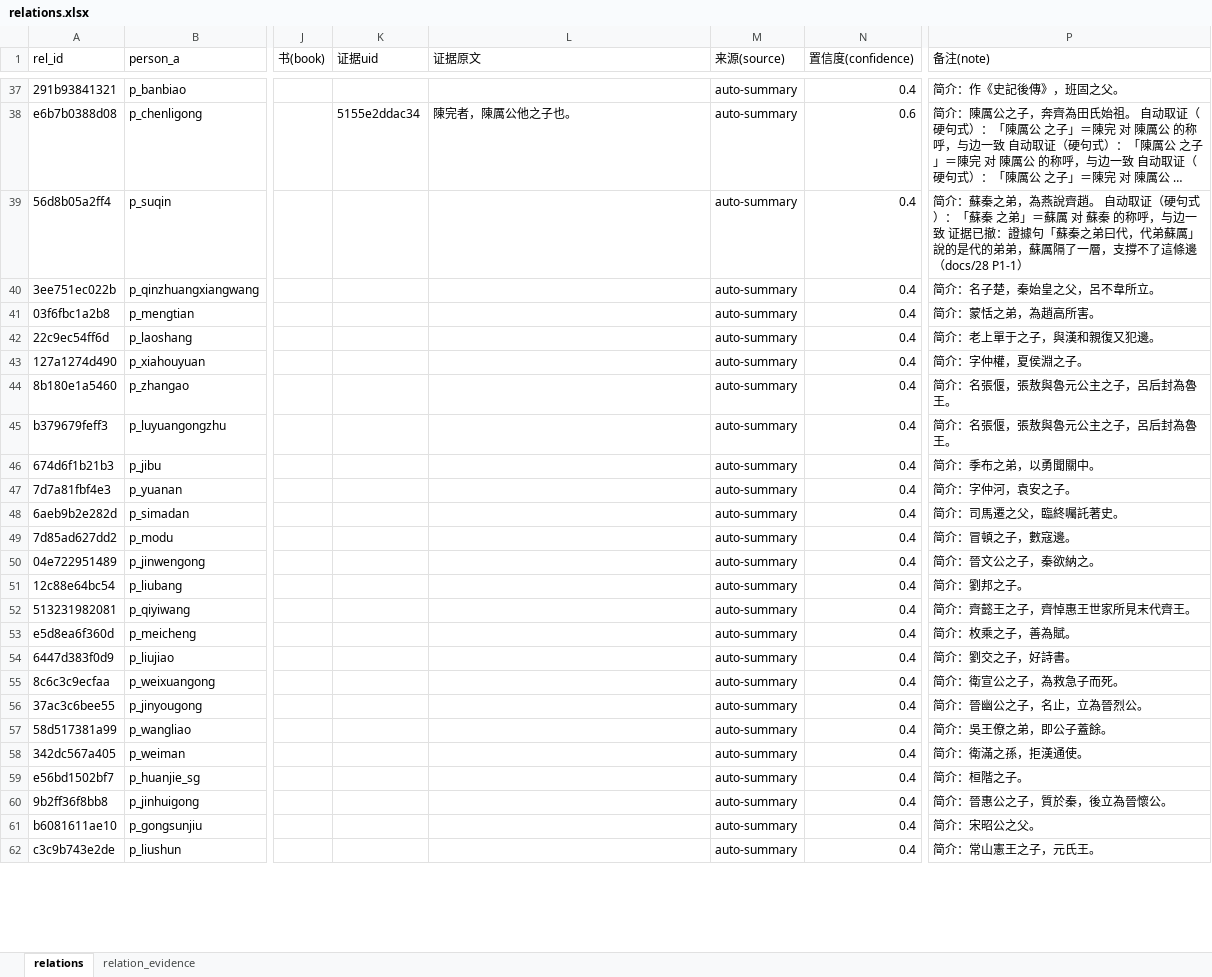
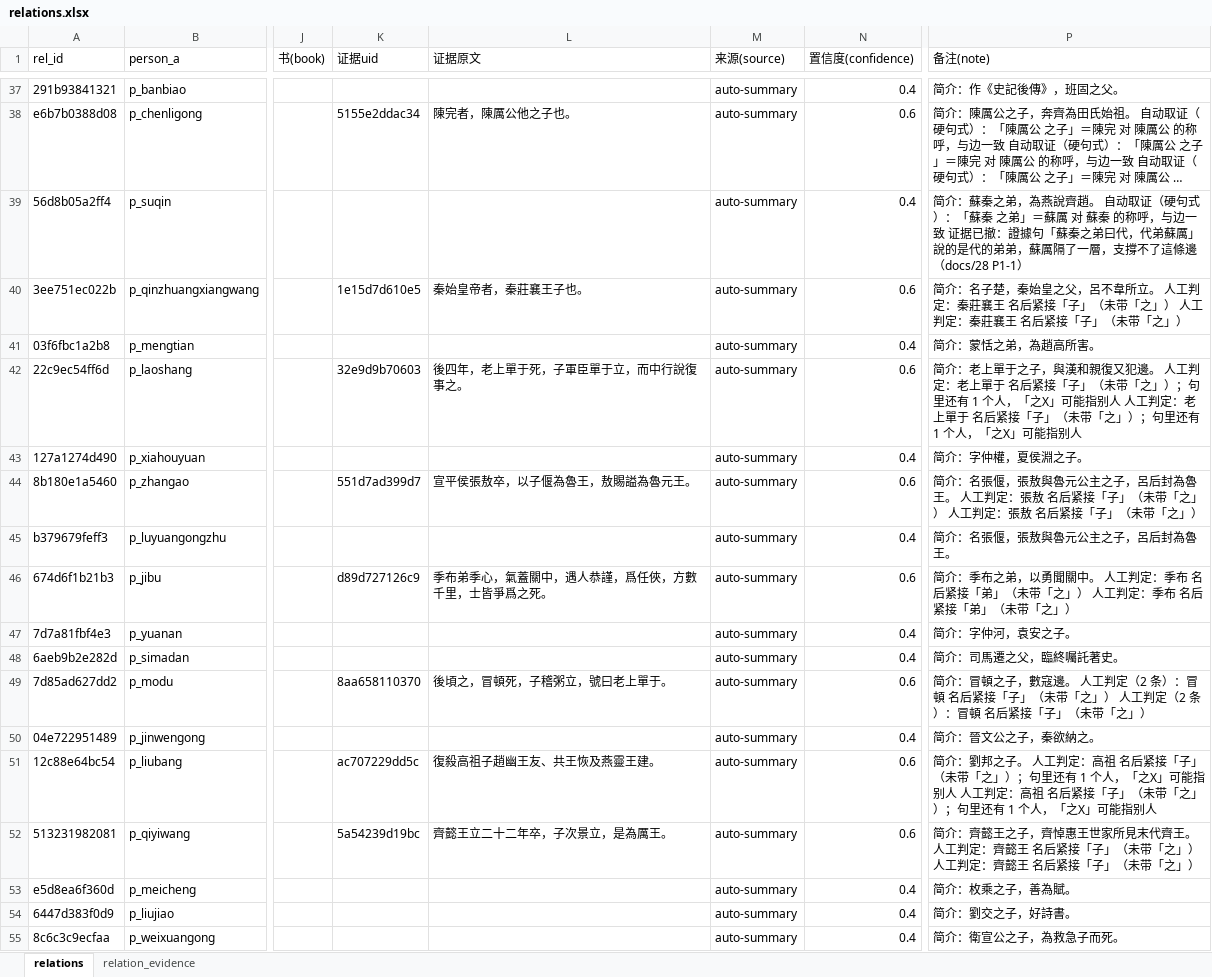
Before and after one commit to shinianshao/indexFore5History, an Excel workbook: workbook/relations.xlsx, sheet relations, drawn as a sheet; only a part is shown, gaps mark what is left out; the shorter side is filled out with more unchanged rows; long unchanged cells end in …; values as stored, in another font and other column widths than the file's, no borders; the diff covers the shown part only; the diff names each change by its address in the sheet, - before the commit and + after, or states it on an @@ line.

Commit message:
P6-5a 关系证据补录：有据边 2→29；顺手补三个基建缺口
- 判定 docs/27 的 36 条候选：27 accept / 9 reject，写进 _rel_evidence_verdicts.json
  （每条带 note；判据只有一条：句子里明说了才算，共现一律不算）
- 有据边 2(3%) → 29(47%)，证据行 2 → 37；置信度由 0.4 派生到 0.6/1.0
- 端点/关系词/状态/朝代/书/来源 **一处没动**（_probe_rel_xlsx_diff.py 逐列比对为证）

基建缺口：
- verify_p3.py（新链路断言）从来没进过 run_all.sh，两套断言只跑了一套 → 接进去
- relations.py check 退出码恒为 0（main 丢了子命令返回值）→ 只有 check 传播退出码
- run_all.sh 加前置检查：8800 还跑着服务时直接退出（verify_p3 会删库重建）

补证据时踩到的三处「跑起来才知道」：
- _apply_rel_evidence 不写回派生置信度 → check 冒出 27 条派生列分歧噪声
- _gen_rel_evidence 不认判定 → 判完 27 条清单还是 59 行
- _ui_test_rel / verify_p3[10] 都假设「真实边只有一条证据」→ 改成按性质断

断言 56 → 58（有据边置信度必须高于无据边 / 证据句必须都是活跃句）
回归：verify.py 113/113、verify_p3 58/58、relations check 68 条 0 问题、run_all.sh 10/10

```diff
--- a/workbook/relations.xlsx (sheet relations)
+++ b/workbook/relations.xlsx (sheet relations)
-K40 (证据uid): (empty)
+K40 (证据uid): 1e15d7d610e5
-L40 (证据原文): (empty)
+L40 (证据原文): 秦始皇帝者，秦莊襄王子也。
-N40 (置信度(confidence)): 0.4
+N40 (置信度(confidence)): 0.6
-P40 (备注(note)): 简介：名子楚，秦始皇之父，呂不韋所立。
+P40 (备注(note)): 简介：名子楚，秦始皇之父，呂不韋所立。 人工判定：秦莊襄王 名后紧接「子」（未带「之」） 人工判定：秦莊襄王 名后紧接「子」（未带「之」）
-K42 (证据uid): (empty)
+K42 (证据uid): 32e9d9b70603
-L42 (证据原文): (empty)
+L42 (证据原文): 後四年，老上單于死，子軍臣單于立，而中行說復事之。
-N42 (置信度(confidence)): 0.4
+N42 (置信度(confidence)): 0.6
-P42 (备注(note)): …又犯邊。
+P42 (备注(note)): …又犯邊。 人工判定：老上單于 名后紧接「子」（未带「之」）；句里还有 1 个人，「之X」可能指别人 人工判定：老上單于 名后紧接「子」（未带「之」）；句里还有 1 个人，「之X」可能指别人
-K44 (证据uid): (empty)
+K44 (证据uid): 551d7ad399d7
-L44 (证据原文): (empty)
+L44 (证据原文): 宣平侯張敖卒，以子偃為魯王，敖賜謚為魯元王。
-N44 (置信度(confidence)): 0.4
+N44 (置信度(confidence)): 0.6
-P44 (备注(note)): …為魯王。
+P44 (备注(note)): …為魯王。 人工判定：張敖 名后紧接「子」（未带「之」） 人工判定：張敖 名后紧接「子」（未带「之」）
-K46 (证据uid): (empty)
+K46 (证据uid): d89d727126c9
-L46 (证据原文): (empty)
+L46 (证据原文): 季布弟季心，氣蓋關中，遇人恭謹，爲任俠，方數千里，士皆爭爲之死。
-N46 (置信度(confidence)): 0.4
+N46 (置信度(confidence)): 0.6
-P46 (备注(note)): 简介：季布之弟，以勇聞關中。
+P46 (备注(note)): 简介：季布之弟，以勇聞關中。 人工判定：季布 名后紧接「弟」（未带「之」） 人工判定：季布 名后紧接「弟」（未带「之」）
-K49 (证据uid): (empty)
+K49 (证据uid): 8aa658110370
-L49 (证据原文): (empty)
+L49 (证据原文): 後頃之，冒頓死，子稽粥立，號曰老上單于。
-N49 (置信度(confidence)): 0.4
+N49 (置信度(confidence)): 0.6
-P49 (备注(note)): 简介：冒頓之子，數寇邊。
+P49 (备注(note)): 简介：冒頓之子，數寇邊。 人工判定（2 条）：冒頓 名后紧接「子」（未带「之」） 人工判定（2 条）：冒頓 名后紧接「子」（未带「之」）
-K51 (证据uid): (empty)
+K51 (证据uid): ac707229dd5c
-L51 (证据原文): (empty)
+L51 (证据原文): 復殺高祖子趙幽王友、共王恢及燕靈王建。
-N51:N52 (置信度(confidence)): 0.4
+N51:N52 (置信度(confidence)): 0.6
-P51 (备注(note)): …邦之子。
+P51 (备注(note)): …邦之子。 人工判定：高祖 名后紧接「子」（未带「之」）；句里还有 1 个人，「之X」可能指别人 人工判定：高祖 名后紧接「子」（未带「之」）；句里还有 1 个人，「之X」可能指别人
-K52 (证据uid): (empty)
+K52 (证据uid): 5a54239d19bc
-L52 (证据原文): (empty)
+L52 (证据原文): 齊懿王立二十二年卒，子次景立，是為厲王。
-P52 (备注(note)): …代齊王。
+P52 (备注(note)): …代齊王。 人工判定：齊懿王 名后紧接「子」（未带「之」） 人工判定：齊懿王 名后紧接「子」（未带「之」）
```
Also changed, not shown: 83 edited cells elsewhere in this sheet, sheet relation_evidence, 13 other files.
